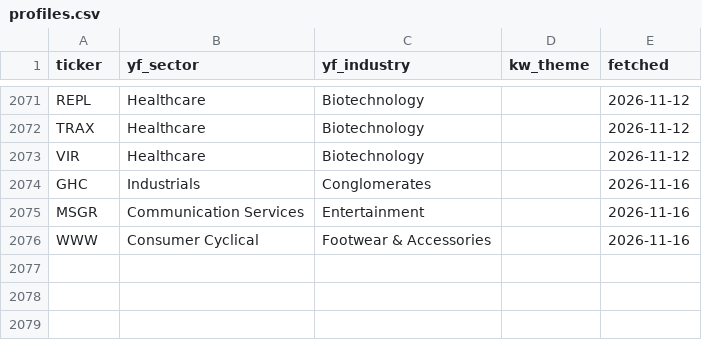
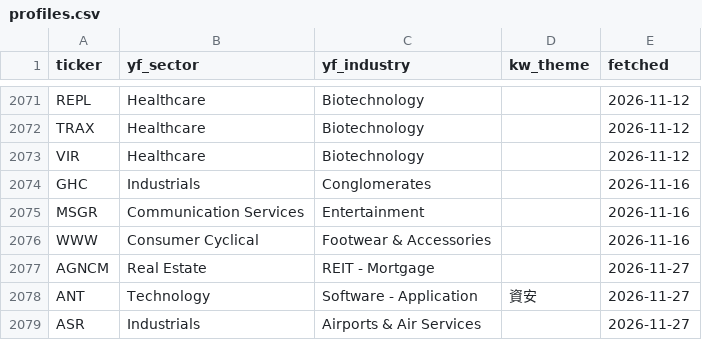
Before and after one commit to ChiChi0948/us-movers, a CSV file: data/profiles.csv, drawn as a sheet; only a part is shown, gaps mark what is left out.

```diff
--- a/data/profiles.csv
+++ b/data/profiles.csv
@@ -2076 +2076,4 @@ MSGR,Communication Services,Entertainment,,2026-11-16
 WWW,Consumer Cyclical,Footwear & Accessories,,2026-11-16
+AGNCM,Real Estate,REIT - Mortgage,,2026-11-27
+ANT,Technology,Software - Application,資安,2026-11-27
+ASR,Industrials,Airports & Air Services,,2026-11-27
```
Also changed, not shown: 2 other files.
